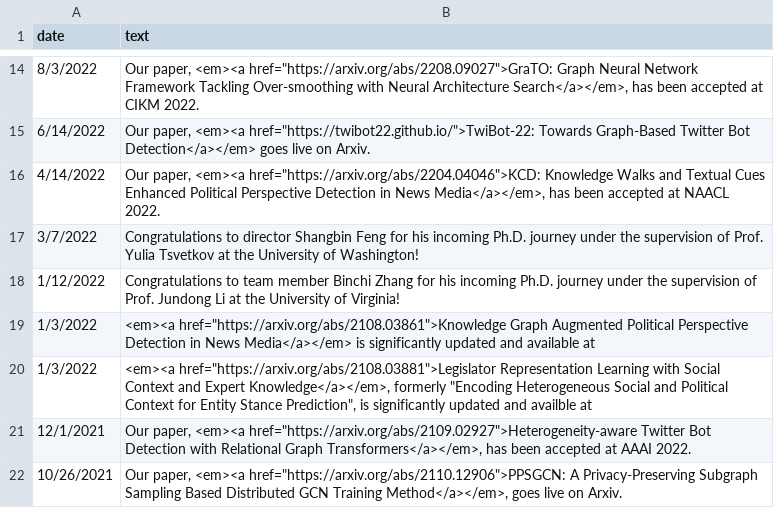
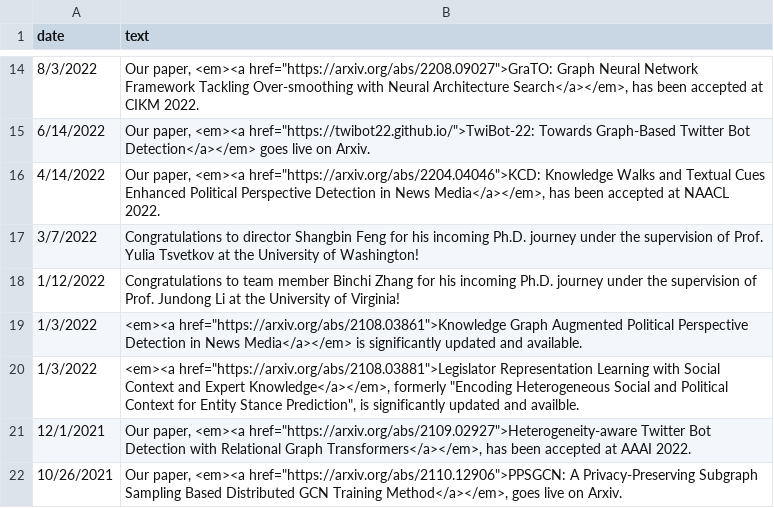
Before and after one commit to LuoUndergradXJTU/LuoUndergradXJTU.github.io, a CSV file: data/events.csv, drawn as a sheet; only a part is shown, gaps mark what is left out; the diff names each change by its address in the sheet, - before the commit and + after, or states it on an @@ line.

Commit message:
edited events.csv

```diff
--- a/data/events.csv
+++ b/data/events.csv
-B19 (text): …updated and available at
+B19 (text): …updated and available.
-B20 (text): …updated and availble at
+B20 (text): …updated and availble.
```
